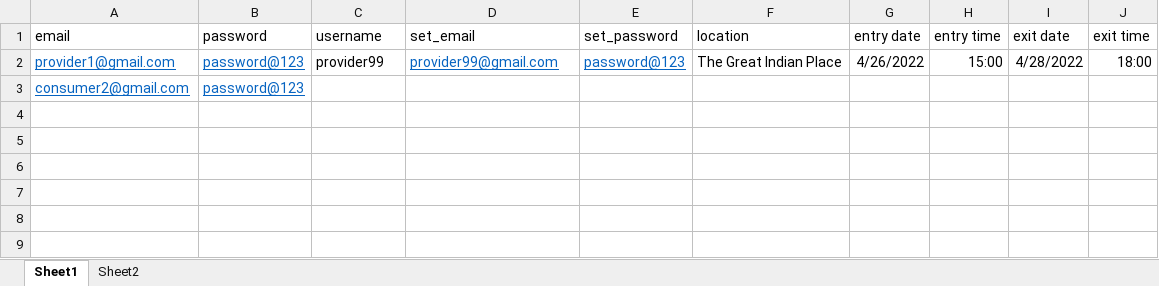
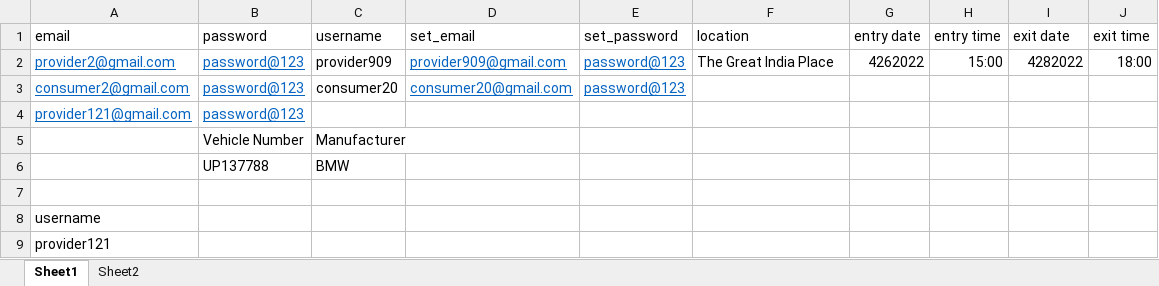
Before and after one commit to mayankkaushik-deloitte/Parking-Slot-Booking, an Excel workbook: credentials/credentials.xlsx, sheet Sheet1, drawn as a sheet; values as stored, in another font and other column widths than the file's, no borders; addresses are those after the commit; the diff names each change by its address in the sheet, - before the commit and + after, or states it on an @@ line.

```diff
--- a/credentials/credentials.xlsx (sheet Sheet1)
+++ b/credentials/credentials.xlsx (sheet Sheet1)
-A2 (email): provider1@gmail.com
+A2 (email): provider2@gmail.com
-C2 (username): provider99
+C2 (username): provider909
-D2 (set_email): provider99@gmail.com
+D2 (set_email): provider909@gmail.com
-F2 (location): The Great Indian Place
+F2 (location): The Great India Place
-G2 (entry date): 4/26/2022
+G2 (entry date): 4262022
-I2 (exit date): 4/28/2022
+I2 (exit date): 4282022
+row 3: consumer2@gmail.com | password@123 | consumer20 | consumer20@gmail.com | password@123
-A4 (email): consumer2@gmail.com
+A4 (email): provider121@gmail.com
+row 5:  | Vehicle Number | Manufacturer
+row 6:  | UP137788 | BMW
+row 7: (empty)
+row 8: username
+row 9: provider121
```
Also changed, not shown: 29 other files.
